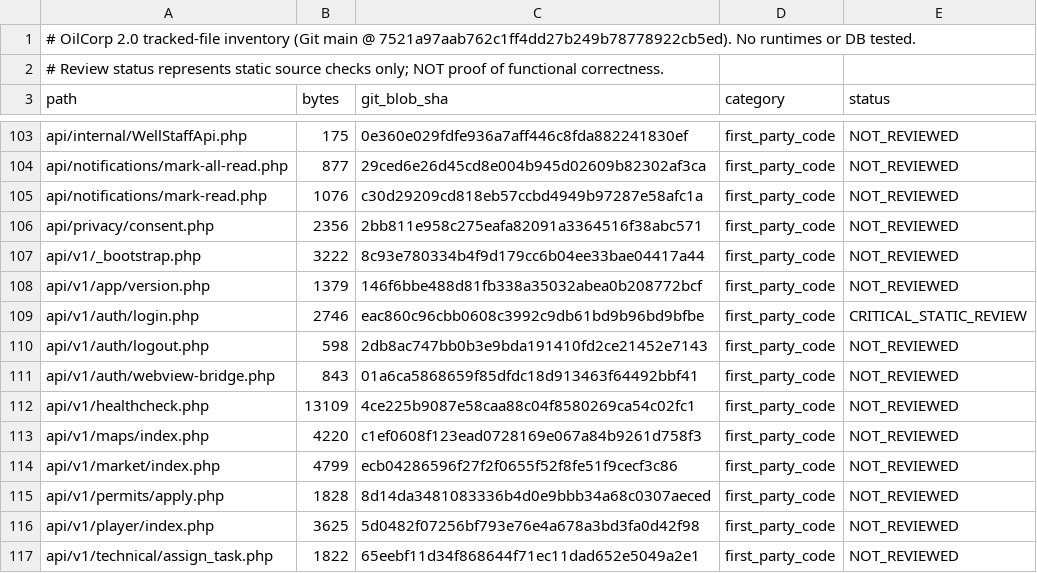
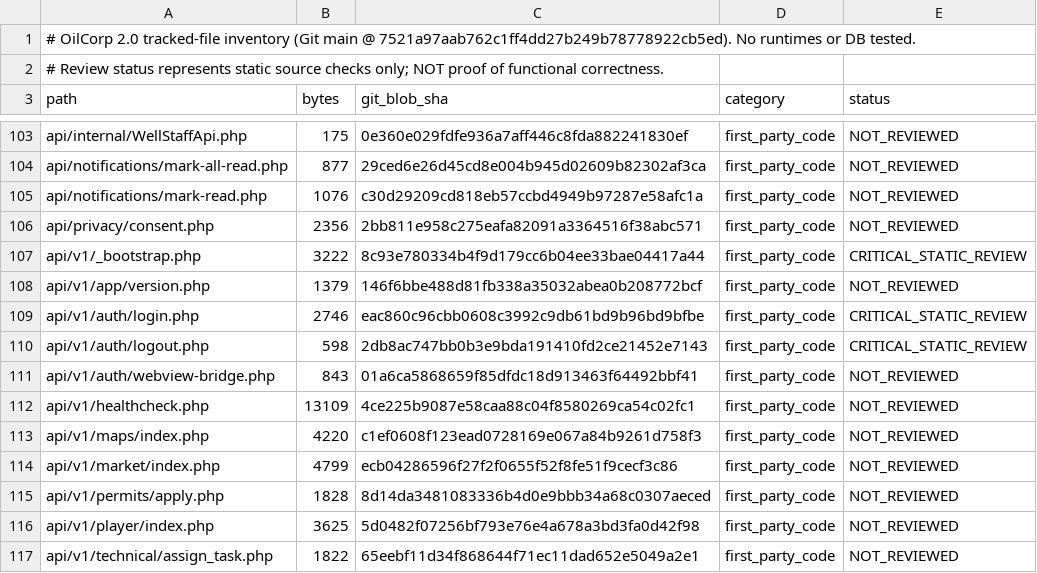
Before and after one commit to Mario453-tech/www, a TSV file: docs/laravel-migration/02_ALL_TRACKED_FILES.tsv, drawn as a sheet; only a part is shown, gaps mark what is left out.

Commit message:
docs(audit): register mobile API bootstrap and logout static reviews

```diff
--- a/docs/laravel-migration/02_ALL_TRACKED_FILES.tsv
+++ b/docs/laravel-migration/02_ALL_TRACKED_FILES.tsv
@@ -106,6 +106,6 @@ api/notifications/mark-read.php	1076	c30d29209cd818eb57ccbd4949b97287e58afc1a	fi
 api/privacy/consent.php	2356	2bb811e958c275eafa82091a3364516f38abc571	first_party_code	NOT_REVIEWED
-api/v1/_bootstrap.php	3222	8c93e780334b4f9d179cc6b04ee33bae04417a44	first_party_code	NOT_REVIEWED
+api/v1/_bootstrap.php	3222	8c93e780334b4f9d179cc6b04ee33bae04417a44	first_party_code	CRITICAL_STATIC_REVIEW
 api/v1/app/version.php	1379	146f6bbe488d81fb338a35032abea0b208772bcf	first_party_code	NOT_REVIEWED
 api/v1/auth/login.php	2746	eac860c96cbb0608c3992c9db61bd9b96bd9bfbe	first_party_code	CRITICAL_STATIC_REVIEW
-api/v1/auth/logout.php	598	2db8ac747bb0b3e9bda191410fd2ce21452e7143	first_party_code	NOT_REVIEWED
+api/v1/auth/logout.php	598	2db8ac747bb0b3e9bda191410fd2ce21452e7143	first_party_code	CRITICAL_STATIC_REVIEW
 api/v1/auth/webview-bridge.php	843	01a6ca5868659f85dfdc18d913463f64492bbf41	first_party_code	NOT_REVIEWED
```
